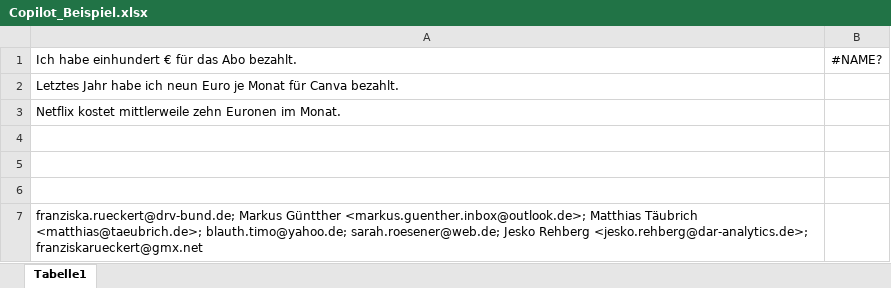
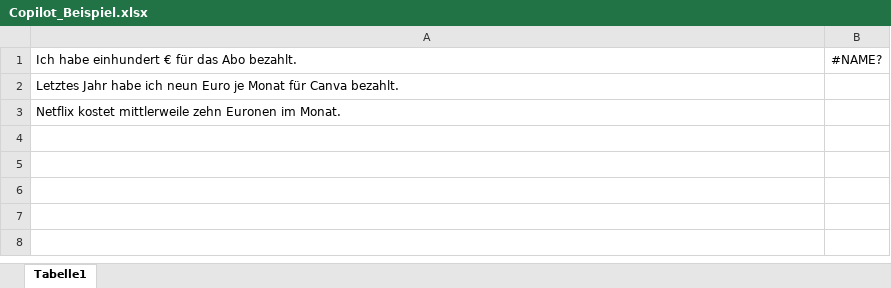
Before and after one commit to GollnickDataSolutions/Bildungsurlaub_KI_Job_Alltag, an Excel workbook: data/Copilot_Beispiel.xlsx, sheet Tabelle1, drawn as a sheet; values as stored, in another font and other column widths than the file's, no borders; the diff names each change by its address in the sheet, - before the commit and + after, or states it on an @@ line.

```diff
--- a/data/Copilot_Beispiel.xlsx (sheet Tabelle1)
+++ b/data/Copilot_Beispiel.xlsx (sheet Tabelle1)
-row 4: (empty)
-row 5: (empty)
-row 6: (empty)
-row 7: franziska.rueckert@drv-bund.de; Markus Güntther <markus.guenther.inbox@outlook.de>; Matthias Täubrich <matthias@taeubrich.de>; blauth.timo@yahoo.de; sarah.roesener@web.de; Jesko Rehberg <jesko.rehberg@dar-analytics.de>; franziskarueckert@gmx.net
```
Also changed, not shown: data/LookupTable_example.xlsx, data/SchülerNoten.xlsx, 9 other files.
